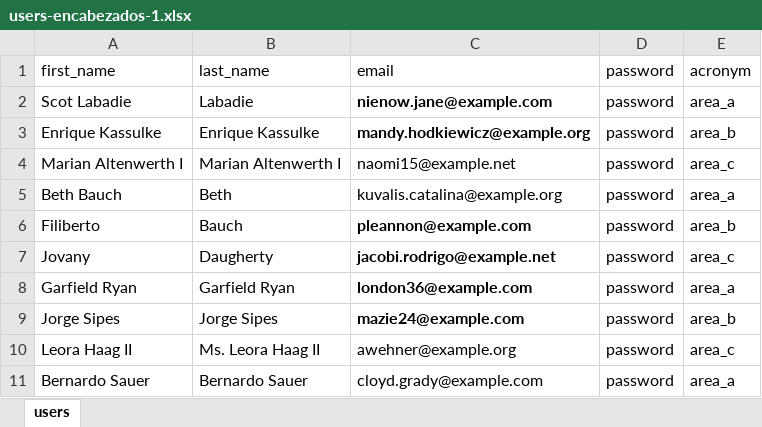
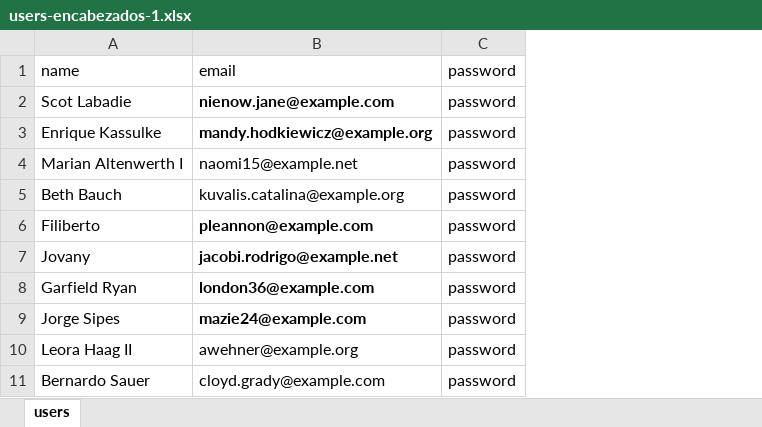
Before and after one commit to dmsagatha/practicaslrv, an Excel workbook: public/DataUpload/users-encabezados-1.xlsx, sheet users, drawn as a sheet; values as stored, in another font and other column widths than the file's, no borders; the diff names each change by its address in the sheet, - before the commit and + after, or states it on an @@ line.

```diff
--- a/public/DataUpload/users-encabezados-1.xlsx (sheet users)
+++ b/public/DataUpload/users-encabezados-1.xlsx (sheet users)
-column B, rows 1-11: last_name | Labadie | Enrique Kassulke | Marian Altenwerth I | Beth | Bauch | Daugherty | Garfield Ryan | Jorge Sipes | Ms. Leora Haag II | Bernardo Sauer
-column E, rows 1-11: acronym | area_a | area_b | area_c | area_a | area_b | area_c | area_a | area_b | area_c | area_a
-A1: first_name
+A1: name
```
Also changed, not shown: 6 other files.
